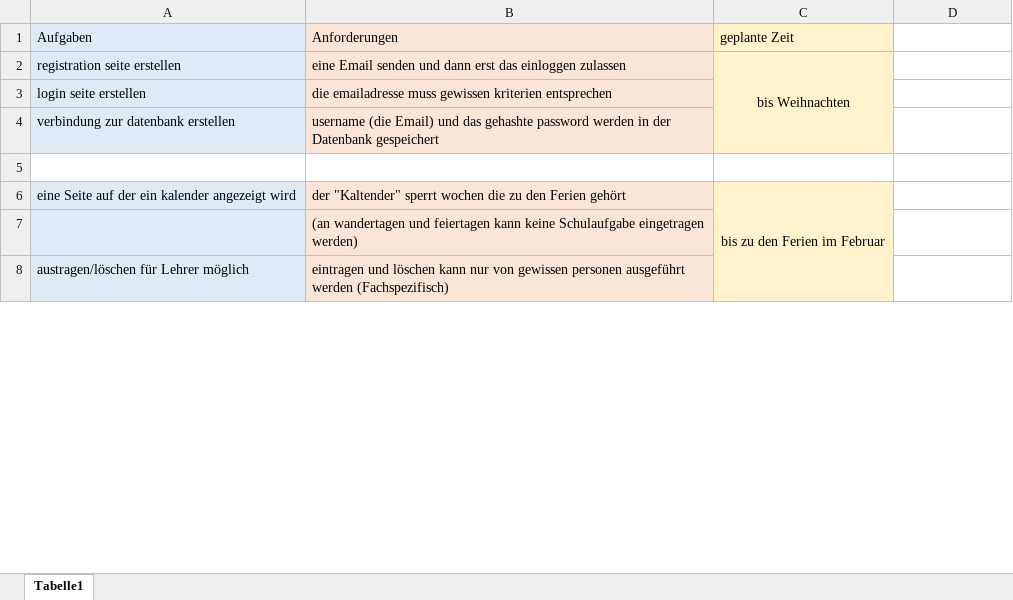
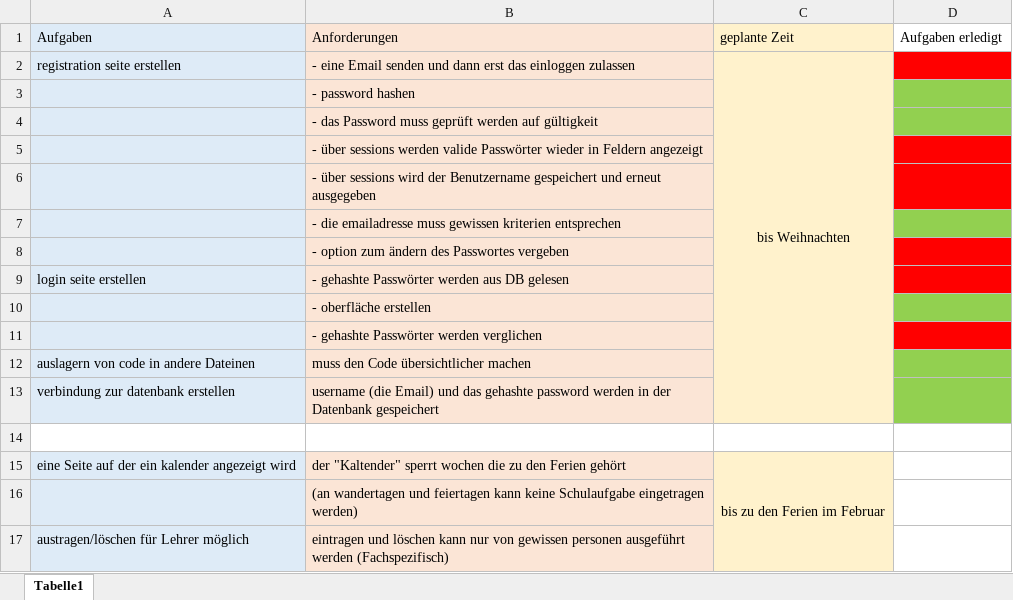
Before and after one commit to alfredo-rossiello/WebProjektTFS, an Excel workbook: Userstory.xlsx, sheet Tabelle1, drawn as a sheet; only a part is shown; values as stored, in another font and other column widths than the file's, no borders; addresses are those after the commit; the diff names each change by its address in the sheet, - before the commit and + after, or states it on an @@ line.

Commit message:
verbesserte userstorys

```diff
--- a/Userstory.xlsx (sheet Tabelle1)
+++ b/Userstory.xlsx (sheet Tabelle1)
-D1: (empty)
+D1: Aufgaben erledigt
-B2: eine Email…
+B2: - eine Email…
-D2 fill: none
+D2 fill: #FF0000
+row 3:  | - password hashen
+row 4:  | - das Password muss geprüft werden auf gültigkeit
+row 5:  | - über sessions werden valide Passwörter wieder in Feldern angezeigt
+row 6:  | - über sessions wird der Benutzername gespeichert und erneut ausgegeben
+row 7:  | - die emailadresse muss gewissen kriterien entsprechen
+row 8:  | - option zum ändern des Passwortes vergeben
-B9: die emailadresse muss gewissen kriterien entsprechen
+B9: - gehashte Passwörter werden aus DB gelesen
-D9 fill: none
+D9 fill: #FF0000
+row 10:  | - oberfläche erstellen
+row 11:  | - gehashte Passwörter werden verglichen
+row 12: auslagern von code in andere Dateinen | muss den Code übersichtlicher machen
-D13 fill: none
+D13 fill: #92D050
```
Also changed, not shown: 2 other files.
